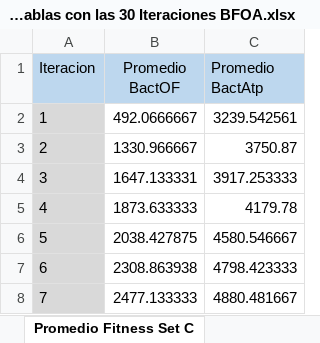
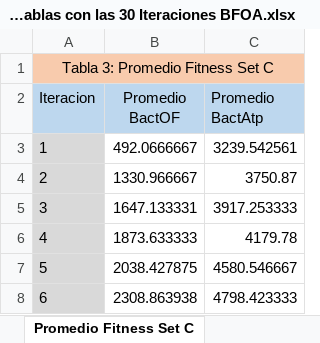
Before and after one commit to Frederick161021/BFOA_Repository, an Excel workbook: Tablas Comparativas/Grafiacas Y Tablas con las 30 Iteraciones BFOA.xlsx, sheet Promedio Fitness Set C, drawn as a sheet; only a part is shown; the shorter side is filled out with more unchanged rows; values as stored, in another font and other column widths than the file's, no borders; charts and pictures not drawn; the diff names each change by its address in the sheet, - before the commit and + after, or states it on an @@ line.

```diff
--- a/Tablas Comparativas/Grafiacas Y Tablas con las 30 Iteraciones BFOA.xlsx (sheet Promedio Fitness Set C)
+++ b/Tablas Comparativas/Grafiacas Y Tablas con las 30 Iteraciones BFOA.xlsx (sheet Promedio Fitness Set C)
+row 1: Tabla 3: Promedio Fitness Set C
```
Also changed, not shown: sheet Promedio NFE Set A Nuevo, sheet Promedio NFE Set B, sheet Promedio NFE Set C, sheet Promedio Fitness Set B, sheet Promedio Fitness Set A Nuevo, charts or pictures, Tablas Comparativas/Promedios Mejores BOFOA.xlsx, 8 other files.
